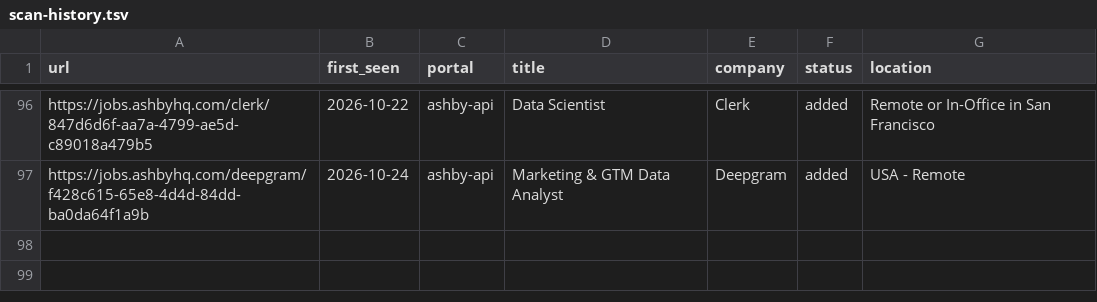
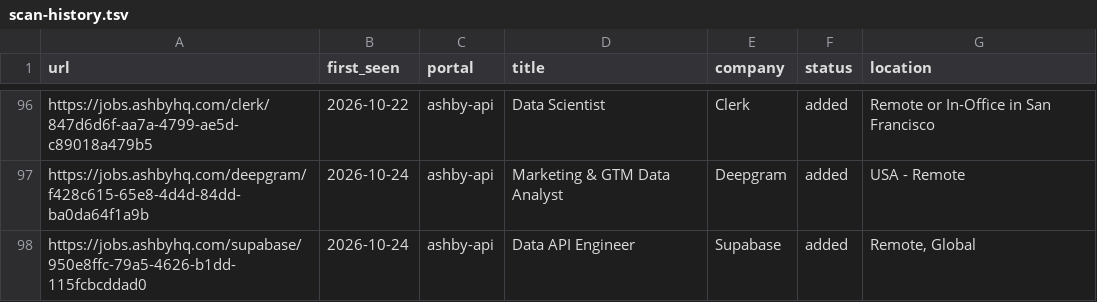
Before and after one commit to Huve14/Career-UI, a TSV file: data/scan-history.tsv, drawn as a sheet; only a part is shown, gaps mark what is left out; the diff names each change by its address in the sheet, - before the commit and + after, or states it on an @@ line.

```diff
--- a/data/scan-history.tsv
+++ b/data/scan-history.tsv
+row 98: https://jobs.ashbyhq.com/supabase/950e8ffc-79a5-4626-b1dd-115fcbcddad0 | 2026-10-24 | ashby-api | Data API Engineer | Supabase | added | Remote, Global
```
Also changed, not shown: 1 other file.
